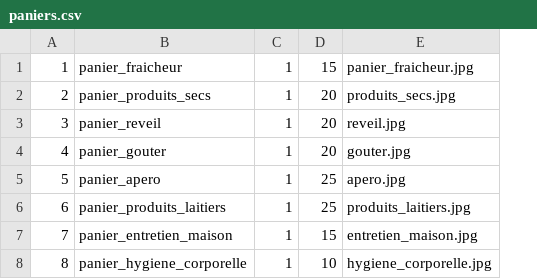
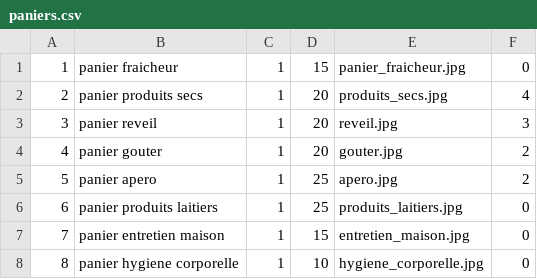
Before and after one commit to MatteoDoyen/La-Bonne-Pioche, a CSV file: data/paniers.csv, drawn as a sheet; removed rows and columns are numbered as before the commit, all else as after; the diff names each change by its address in the sheet, - before the commit and + after, or states it on an @@ line.

```diff
--- a/data/paniers.csv
+++ b/data/paniers.csv
-column B, rows 1-8: panier_fraicheur | panier_produits_secs | panier_reveil | panier_gouter | panier_apero | panier_produits_laitiers | panier_entretien_maison | panier_hygiene_corporelle
+column B, rows 1-8: panier fraicheur | panier produits secs | panier reveil | panier gouter | panier apero | panier produits laitiers | panier entretien maison | panier hygiene corporelle
+column F, rows 1-8: 0 | 4 | 3 | 2 | 2 | 0 | 0 | 0
```
Also changed, not shown: data/produits.csv, 3 other files.
